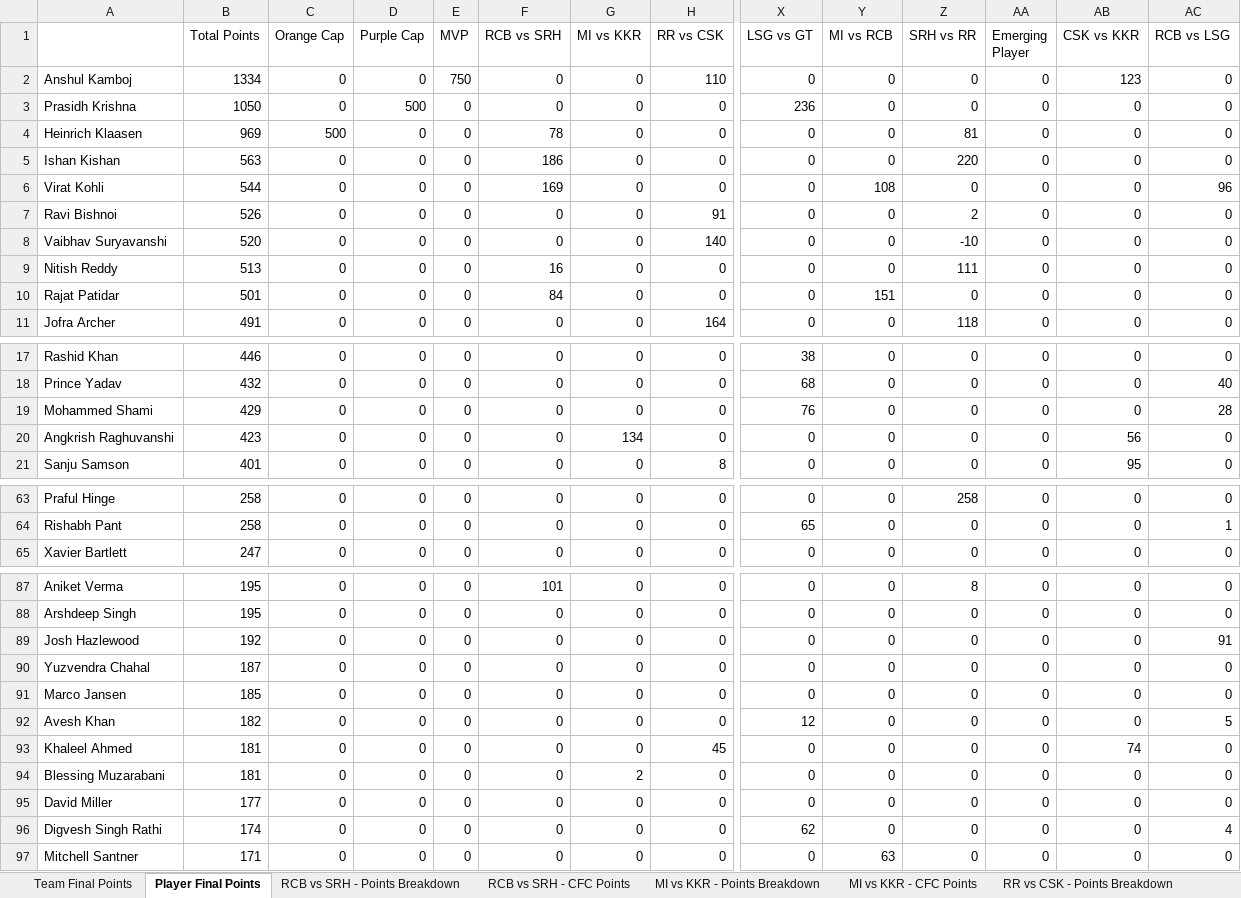
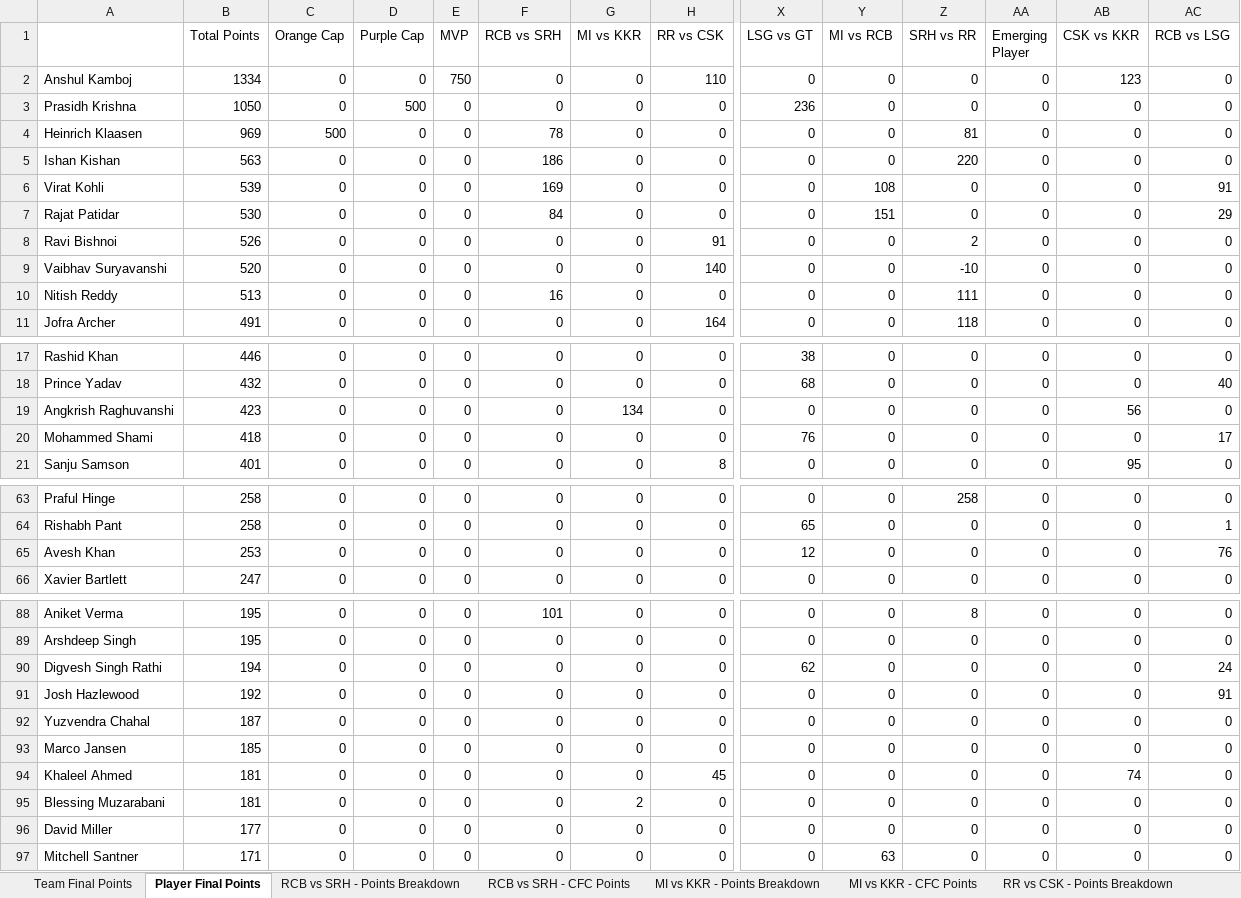
Before and after one commit to nisarg-m-shah/IPL-Fantasy-2026, an Excel workbook: CFC Fantasy League Live 2026.xlsx, sheet Player Final Points, drawn as a sheet; only a part is shown, gaps mark what is left out; values as stored, in another font and other column widths than the file's, no borders; removed rows and columns are numbered as before the commit, all else as after; rows hold the shown columns only; the diff covers the shown part only; the diff names each change by its address in the sheet, - before the commit and + after, or states it on an @@ line.

Commit message:
Update CFC Fantasy League Live 2026.xlsx

```diff
--- a/CFC Fantasy League Live 2026.xlsx (sheet Player Final Points)
+++ b/CFC Fantasy League Live 2026.xlsx (sheet Player Final Points)
-B6 (Total Points): 544
+B6 (Total Points): 539
-AC6 (RCB vs LSG): 96
+AC6 (RCB vs LSG): 91
+row 7: Rajat Patidar | 530 | 0 | 0 | 0 | 84 | 0 | 0 | 0 | 151 | 0 | 0 | 0 | 29
-row 10: Rajat Patidar | 501 | 0 | 0 | 0 | 84 | 0 | 0 | 0 | 151 | 0 | 0 | 0 | 0
-row 19: Mohammed Shami | 429 | 0 | 0 | 0 | 0 | 0 | 0 | 76 | 0 | 0 | 0 | 0 | 28
+row 20: Mohammed Shami | 418 | 0 | 0 | 0 | 0 | 0 | 0 | 76 | 0 | 0 | 0 | 0 | 17
+row 65: Avesh Khan | 253 | 0 | 0 | 0 | 0 | 0 | 0 | 12 | 0 | 0 | 0 | 0 | 76
+row 90: Digvesh Singh Rathi | 194 | 0 | 0 | 0 | 0 | 0 | 0 | 62 | 0 | 0 | 0 | 0 | 24
-row 92: Avesh Khan | 182 | 0 | 0 | 0 | 0 | 0 | 0 | 12 | 0 | 0 | 0 | 0 | 5
-row 96: Digvesh Singh Rathi | 174 | 0 | 0 | 0 | 0 | 0 | 0 | 62 | 0 | 0 | 0 | 0 | 4
```
Also changed, not shown: 2 edited cells elsewhere in this sheet, sheet RCB vs LSG - Points Breakdown, sheet Team Final Points, sheet RCB vs LSG - CFC Points.
